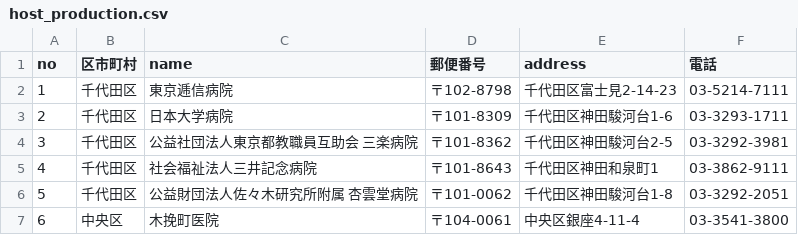
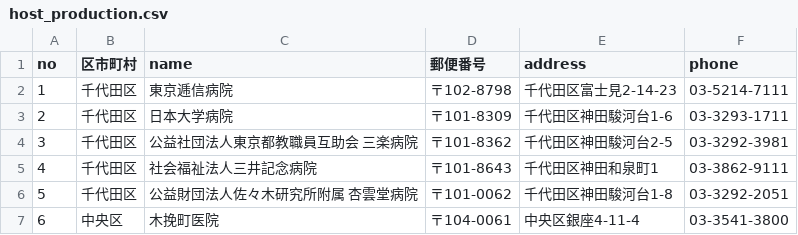
Before and after one commit to Sato1994/nurse_app, a CSV file: api/db/csv/host_production.csv, drawn as a sheet; only a part is shown.

```diff
--- a/api/db/csv/host_production.csv
+++ b/api/db/csv/host_production.csv
@@ -1,2 +1,2 @@
-no,区市町村,name,郵便番号,address,電話,,,
+no,区市町村,name,郵便番号,address,phone,,,
 1,千代田区,東京逓信病院,〒102-8798,千代田区富士見2-14-23,03-5214-7111 ,,,
```
Also changed, not shown: 8 other files.
